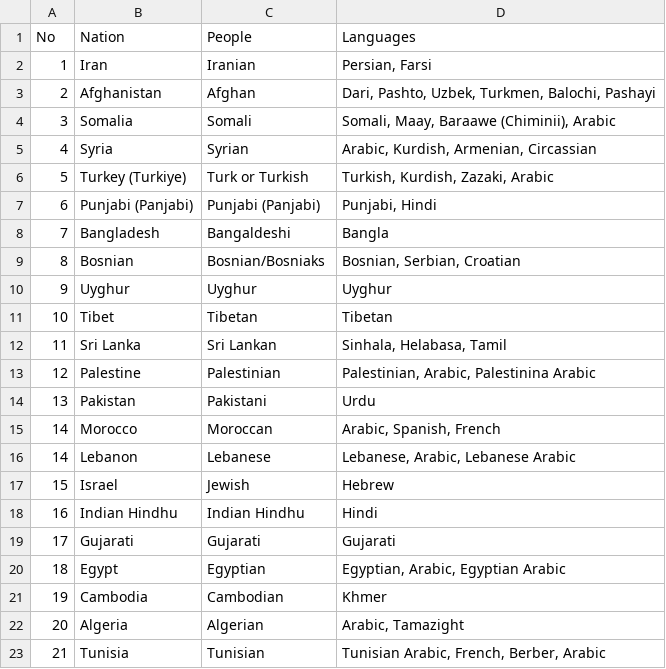
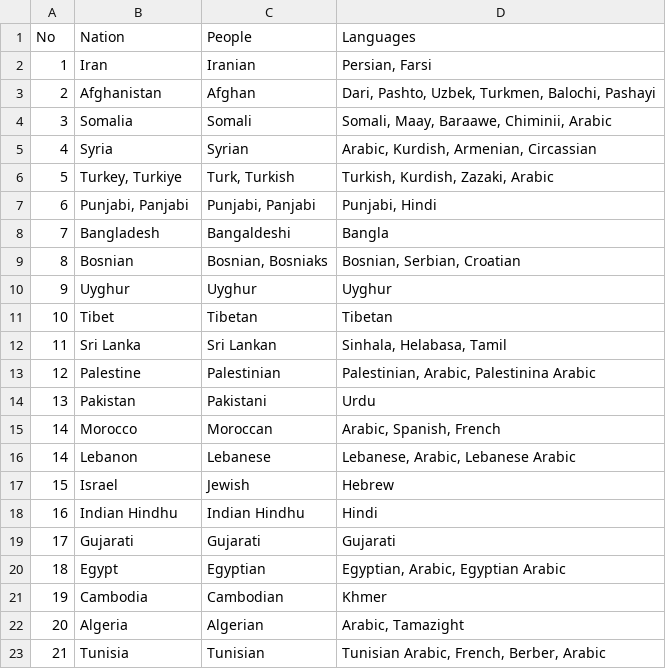
Before and after one commit to TheGreatMarksman/Welcome-Stranger, a CSV file: data-scrape/flags.csv, drawn as a sheet.

Commit message:
implemented flag parsing successfully

```diff
--- a/data-scrape/flags.csv
+++ b/data-scrape/flags.csv
@@ -3,8 +3,8 @@ No ,Nation,People,Languages
 2,Afghanistan,Afghan,"Dari, Pashto, Uzbek, Turkmen, Balochi, Pashayi"
-3,Somalia,Somali,"Somali, Maay, Baraawe (Chiminii), Arabic"
+3,Somalia,Somali,"Somali, Maay, Baraawe, Chiminii, Arabic"
 4,Syria,Syrian,"Arabic, Kurdish, Armenian, Circassian"
-5,Turkey (Turkiye),Turk or Turkish,"Turkish, Kurdish, Zazaki, Arabic"
-6,Punjabi (Panjabi),Punjabi (Panjabi),"Punjabi, Hindi"
+5,"Turkey, Turkiye","Turk, Turkish","Turkish, Kurdish, Zazaki, Arabic"
+6,"Punjabi, Panjabi","Punjabi, Panjabi","Punjabi, Hindi"
 7,Bangladesh,Bangaldeshi,Bangla
-8,Bosnian,Bosnian/Bosniaks,"Bosnian, Serbian, Croatian"
+8,Bosnian,"Bosnian, Bosniaks","Bosnian, Serbian, Croatian"
 9,Uyghur,Uyghur,Uyghur
```
Also changed, not shown: 1 other file.
